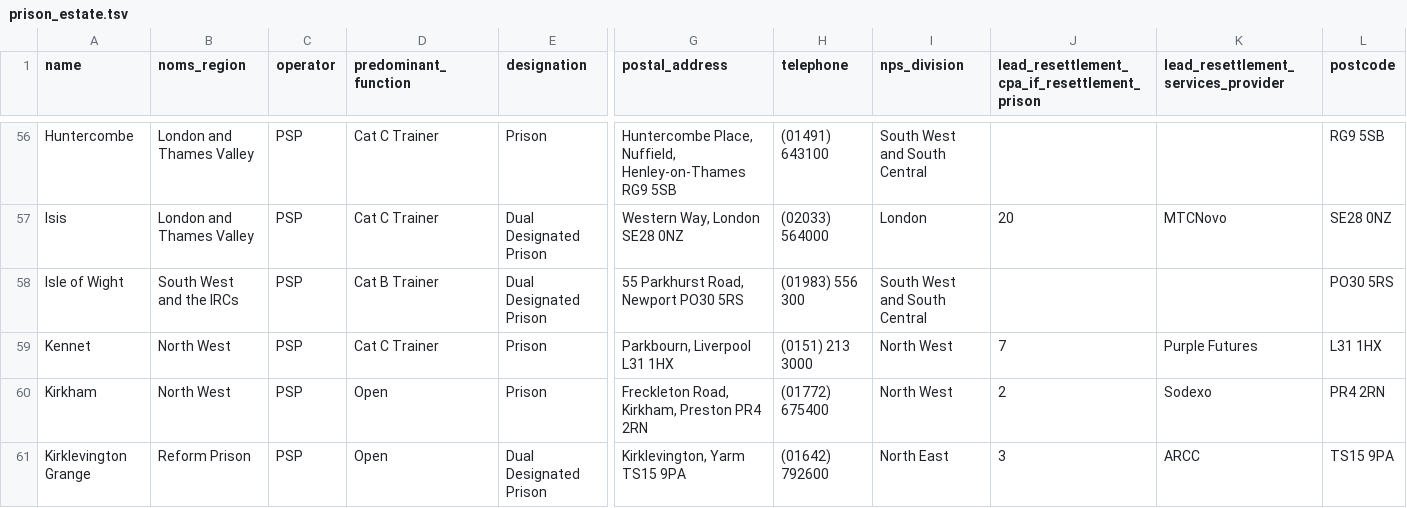
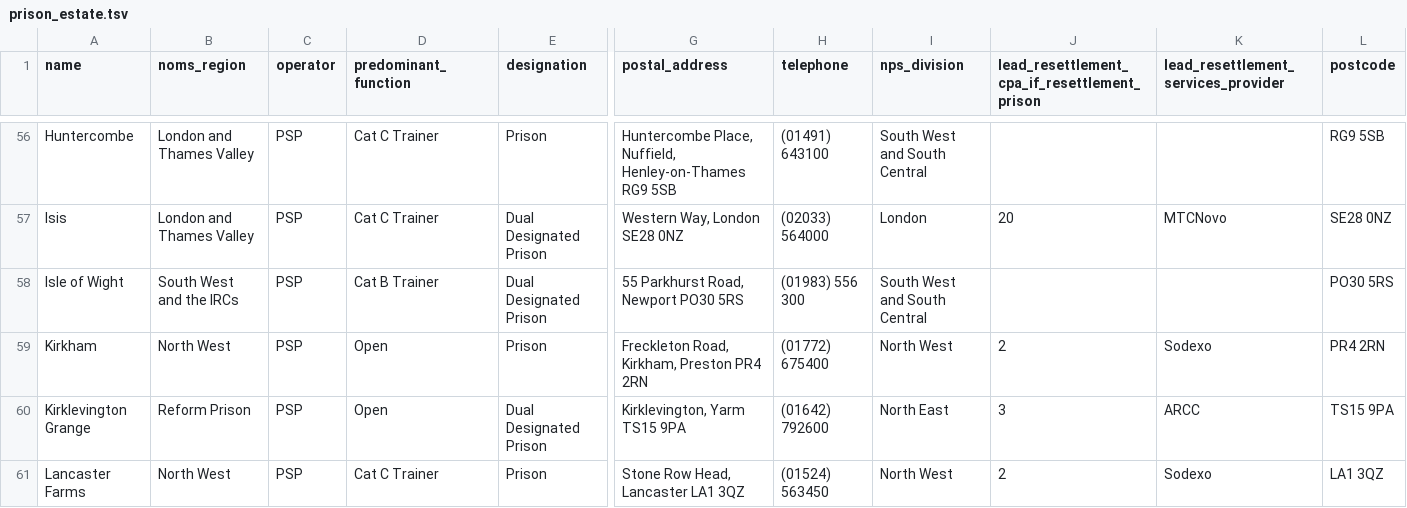
Before and after one commit to symroe/prison-estate-data, a TSV file: lists/prison-estate/prison_estate.tsv, drawn as a sheet; only a part is shown, gaps mark what is left out; the shorter side is filled out with more unchanged rows; rows hold the shown columns only; the diff names each change by its address in the sheet, - before the commit and + after, or states it on an @@ line.

Commit message:
Update prison estate list from PDF 2017-01-09 version
Result is Kennet prison is deleted as it has closed.

```diff
--- a/lists/prison-estate/prison_estate.tsv
+++ b/lists/prison-estate/prison_estate.tsv
-row 59: Kennet | North West | PSP | Cat C Trainer | Prison | Parkbourn, Liverpool L31 1HX | (0151) 213 3000 | North West | 7 | Purple Futures | L31 1HX
```
